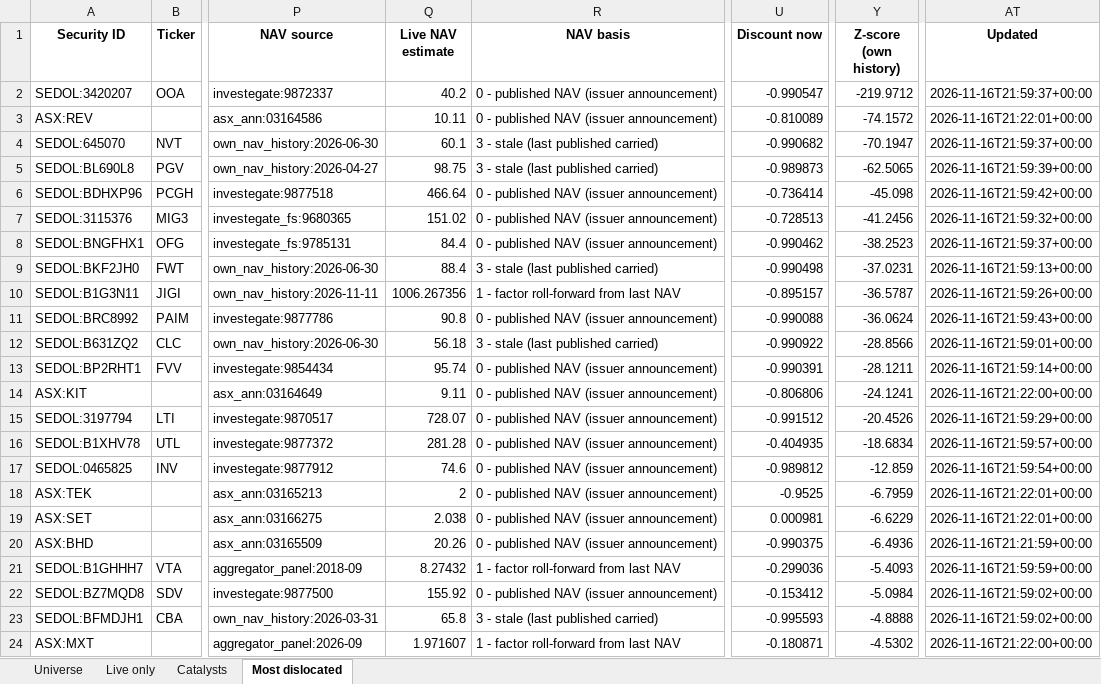
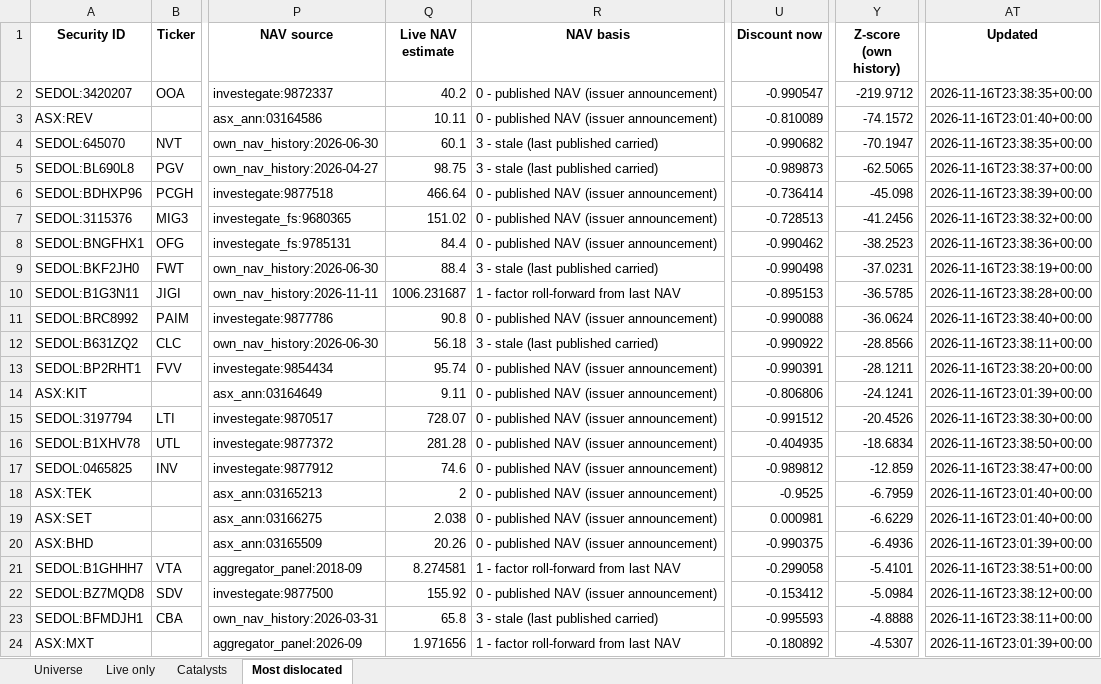
Before and after one commit to hdcapital/cef-research, an Excel workbook: outputs/live/cef_universe_2026-11-16.xlsx, sheet Most dislocated, drawn as a sheet; only a part is shown, gaps mark what is left out; values as stored, in another font and other column widths than the file's, no borders; the diff covers the shown part only; the diff names each change by its address in the sheet, - before the commit and + after, or states it on an @@ line.

```diff
--- a/outputs/live/cef_universe_2026-11-16.xlsx (sheet Most dislocated)
+++ b/outputs/live/cef_universe_2026-11-16.xlsx (sheet Most dislocated)
-AT2 (Updated): 2026-11-16T21:59:37+00:00
+AT2 (Updated): 2026-11-16T23:38:35+00:00
-AT3 (Updated): 2026-11-16T21:22:01+00:00
+AT3 (Updated): 2026-11-16T23:01:40+00:00
-AT4 (Updated): 2026-11-16T21:59:37+00:00
+AT4 (Updated): 2026-11-16T23:38:35+00:00
-AT5 (Updated): 2026-11-16T21:59:39+00:00
+AT5 (Updated): 2026-11-16T23:38:37+00:00
-AT6 (Updated): 2026-11-16T21:59:42+00:00
+AT6 (Updated): 2026-11-16T23:38:39+00:00
-AT7 (Updated): 2026-11-16T21:59:32+00:00
+AT7 (Updated): 2026-11-16T23:38:32+00:00
-AT8 (Updated): 2026-11-16T21:59:37+00:00
+AT8 (Updated): 2026-11-16T23:38:36+00:00
-AT9 (Updated): 2026-11-16T21:59:13+00:00
+AT9 (Updated): 2026-11-16T23:38:19+00:00
-Q10 (Live NAV estimate): 1006.267356
+Q10 (Live NAV estimate): 1006.231687
-U10 (Discount now): -0.895157
+U10 (Discount now): -0.895153
-Y10 (Z-score (own history)): -36.5787
+Y10 (Z-score (own history)): -36.5785
-AT10 (Updated): 2026-11-16T21:59:26+00:00
+AT10 (Updated): 2026-11-16T23:38:28+00:00
-AT11 (Updated): 2026-11-16T21:59:43+00:00
+AT11 (Updated): 2026-11-16T23:38:40+00:00
-AT12 (Updated): 2026-11-16T21:59:01+00:00
+AT12 (Updated): 2026-11-16T23:38:11+00:00
-AT13 (Updated): 2026-11-16T21:59:14+00:00
+AT13 (Updated): 2026-11-16T23:38:20+00:00
-AT14 (Updated): 2026-11-16T21:22:00+00:00
+AT14 (Updated): 2026-11-16T23:01:39+00:00
-AT15 (Updated): 2026-11-16T21:59:29+00:00
+AT15 (Updated): 2026-11-16T23:38:30+00:00
-AT16 (Updated): 2026-11-16T21:59:57+00:00
+AT16 (Updated): 2026-11-16T23:38:50+00:00
-AT17 (Updated): 2026-11-16T21:59:54+00:00
+AT17 (Updated): 2026-11-16T23:38:47+00:00
-AT18:AT19 (Updated): 2026-11-16T21:22:01+00:00
+AT18:AT19 (Updated): 2026-11-16T23:01:40+00:00
-AT20 (Updated): 2026-11-16T21:21:59+00:00
+AT20 (Updated): 2026-11-16T23:01:39+00:00
-Q21 (Live NAV estimate): 8.27432
+Q21 (Live NAV estimate): 8.274581
-U21 (Discount now): -0.299036
+U21 (Discount now): -0.299058
-Y21 (Z-score (own history)): -5.4093
+Y21 (Z-score (own history)): -5.4101
-AT21 (Updated): 2026-11-16T21:59:59+00:00
+AT21 (Updated): 2026-11-16T23:38:51+00:00
-AT22 (Updated): 2026-11-16T21:59:02+00:00
+AT22 (Updated): 2026-11-16T23:38:12+00:00
-AT23 (Updated): 2026-11-16T21:59:02+00:00
+AT23 (Updated): 2026-11-16T23:38:11+00:00
-Q24 (Live NAV estimate): 1.971607
+Q24 (Live NAV estimate): 1.971656
-U24 (Discount now): -0.180871
+U24 (Discount now): -0.180892
-Y24 (Z-score (own history)): -4.5302
+Y24 (Z-score (own history)): -4.5307
-AT24 (Updated): 2026-11-16T21:22:00+00:00
+AT24 (Updated): 2026-11-16T23:01:39+00:00
```
Also changed, not shown: 27 edited cells elsewhere in this sheet, sheet Universe, sheet Live only, 13 other files.
